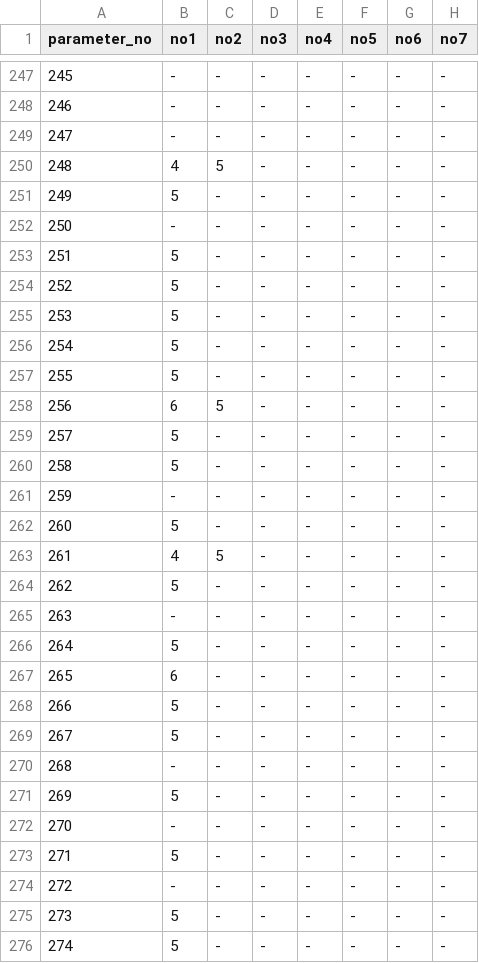
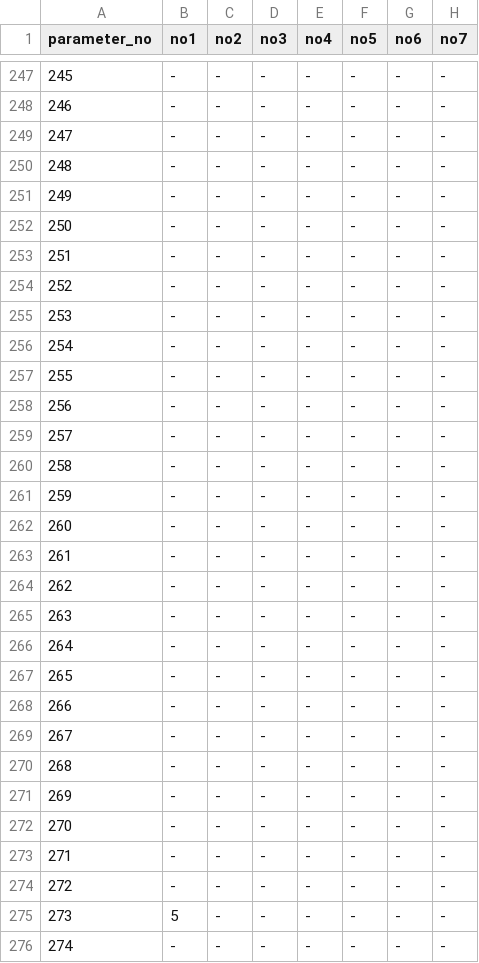
Before and after one commit to senjinholdings/GSA_Medical_Diet, a CSV file: injection-lipolysis001/data/出しわけSS - ranking.csv, drawn as a sheet; only a part is shown, gaps mark what is left out; the diff covers the shown part only; the diff names each change by its address in the sheet, - before the commit and + after, or states it on an @@ line.

```diff
--- a/injection-lipolysis001/data/出しわけSS - ranking.csv
+++ b/injection-lipolysis001/data/出しわけSS - ranking.csv
-B250 (no1): 4
+B250 (no1): -
-C250 (no2): 5
+C250 (no2): -
-B251 (no1): 5
+B251 (no1): -
-B253:B257 (no1): 5
+B253:B257 (no1): -
-B258 (no1): 6
+B258 (no1): -
-C258 (no2): 5
+C258 (no2): -
-B259:B260 (no1): 5
+B259:B260 (no1): -
-B262 (no1): 5
+B262 (no1): -
-B263 (no1): 4
+B263 (no1): -
-C263 (no2): 5
+C263 (no2): -
-B264 (no1): 5
+B264 (no1): -
-B266 (no1): 5
+B266 (no1): -
-B267 (no1): 6
+B267 (no1): -
-B268:B269 (no1): 5
+B268:B269 (no1): -
-B271 (no1): 5
+B271 (no1): -
-B273 (no1): 5
+B273 (no1): -
-B276 (no1): 5
+B276 (no1): -
```
Also changed, not shown: 149 edited cells elsewhere in this file.
